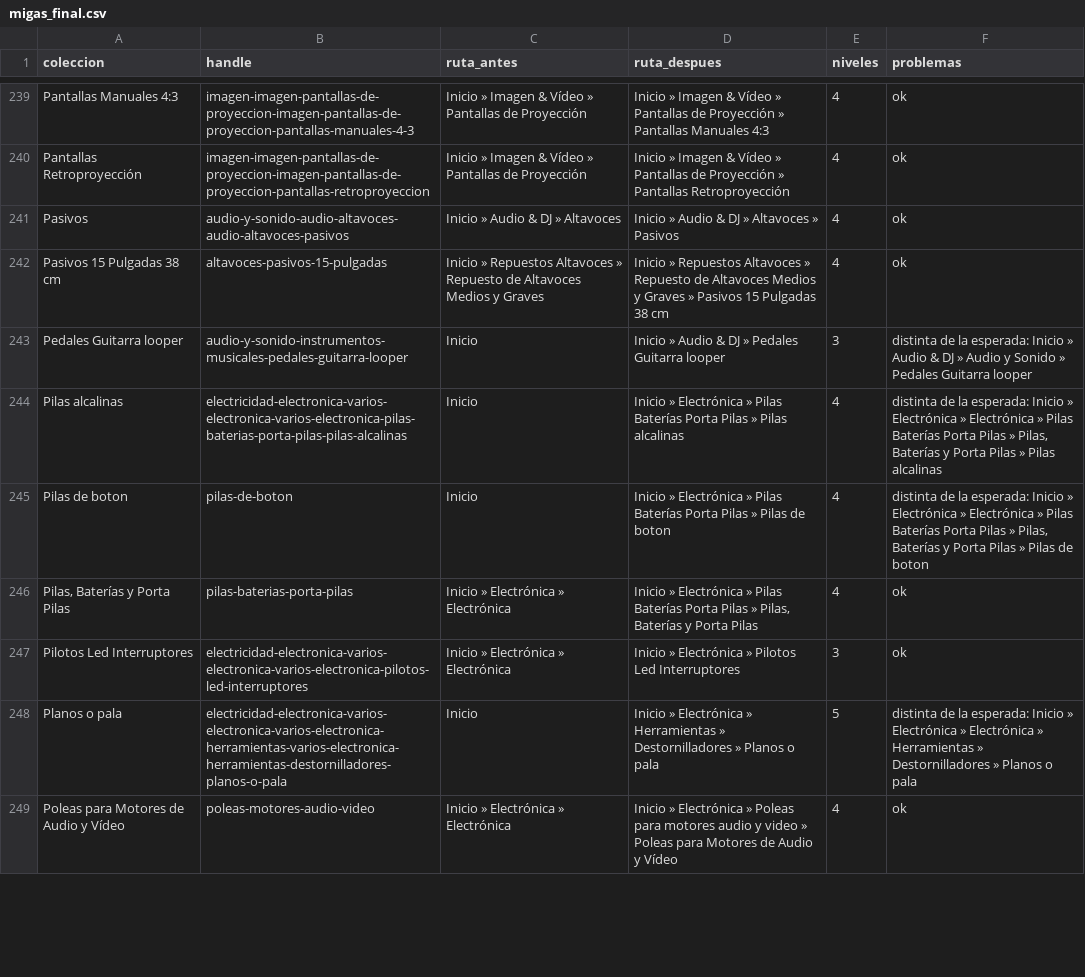
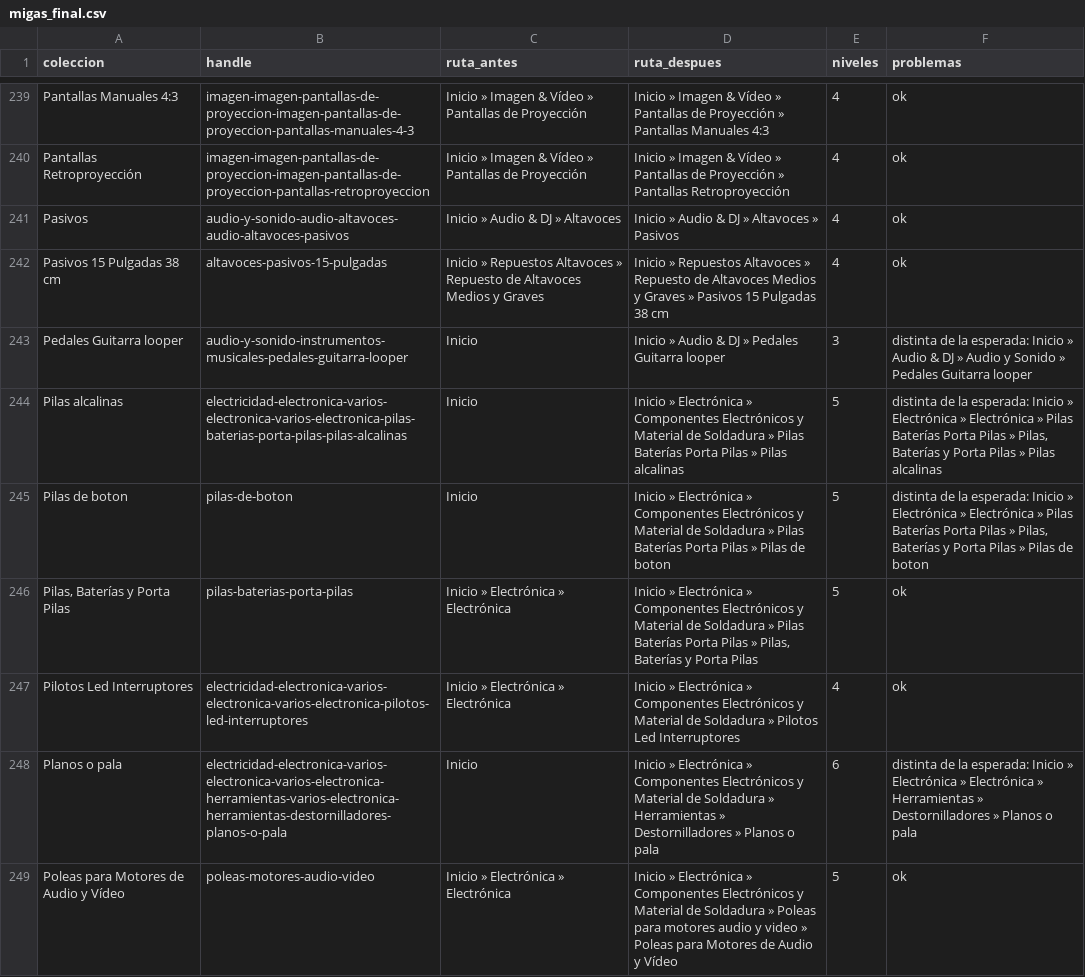
Before and after one commit to ismailbelabbes-coder/BASE-DJ, a CSV file: shopify/migas_final.csv, drawn as a sheet; only a part is shown, gaps mark what is left out; the diff covers the shown part only.

```diff
--- a/shopify/migas_final.csv
+++ b/shopify/migas_final.csv
@@ -243,7 +243,7 @@ Pasivos 15 Pulgadas 38 cm;altavoces-pasivos-15-pulgadas;Inicio » Repuestos Alta
 Pedales Guitarra looper;audio-y-sonido-instrumentos-musicales-pedales-guitarra-looper;Inicio;Inicio » Audio & DJ » Pedales Guitarra looper;3;distinta de la esperada: Inicio » Audio & DJ » Audio y Sonido » Pedales Guitarra looper
-Pilas alcalinas;electricidad-electronica-varios-electronica-varios-electronica-pilas-baterias-porta-pilas-pilas-alcalinas;Inicio;Inicio » Electrónica » Pilas Baterías Porta Pilas » Pilas alcalinas;4;distinta de la esperada: Inicio » Electrónica » Electrónica » Pilas Baterías Porta Pilas » Pilas, Baterías y Porta Pilas » Pilas alcalinas
-Pilas de boton;pilas-de-boton;Inicio;Inicio » Electrónica » Pilas Baterías Porta Pilas » Pilas de boton;4;distinta de la esperada: Inicio » Electrónica » Electrónica » Pilas Baterías Porta Pilas » Pilas, Baterías y Porta Pilas » Pilas de boton
-Pilas, Baterías y Porta Pilas;pilas-baterias-porta-pilas;Inicio » Electrónica » Electrónica;Inicio » Electrónica » Pilas Baterías Porta Pilas » Pilas, Baterías y Porta Pilas;4;ok
-Pilotos Led Interruptores;electricidad-electronica-varios-electronica-varios-electronica-pilotos-led-interruptores;Inicio » Electrónica » Electrónica;Inicio » Electrónica » Pilotos Led Interruptores;3;ok
-Planos o pala;electricidad-electronica-varios-electronica-varios-electronica-herramientas-varios-electronica-herramientas-destornilladores-planos-o-pala;Inicio;Inicio » Electrónica » Herramientas » Destornilladores » Planos o pala;5;distinta de la esperada: Inicio » Electrónica » Electrónica » Herramientas » Destornilladores » Planos o pala
-Poleas para Motores de Audio y Vídeo;poleas-motores-audio-video;Inicio » Electrónica » Electrónica;Inicio » Electrónica » Poleas para motores audio y video » Poleas para Motores de Audio y Vídeo;4;ok
+Pilas alcalinas;electricidad-electronica-varios-electronica-varios-electronica-pilas-baterias-porta-pilas-pilas-alcalinas;Inicio;Inicio » Electrónica » Componentes Electrónicos y Material de Soldadura » Pilas Baterías Porta Pilas » Pilas alcalinas;5;distinta de la esperada: Inicio » Electrónica » Electrónica » Pilas Baterías Porta Pilas » Pilas, Baterías y Porta Pilas » Pilas alcalinas
+Pilas de boton;pilas-de-boton;Inicio;Inicio » Electrónica » Componentes Electrónicos y Material de Soldadura » Pilas Baterías Porta Pilas » Pilas de boton;5;distinta de la esperada: Inicio » Electrónica » Electrónica » Pilas Baterías Porta Pilas » Pilas, Baterías y Porta Pilas » Pilas de boton
+Pilas, Baterías y Porta Pilas;pilas-baterias-porta-pilas;Inicio » Electrónica » Electrónica;Inicio » Electrónica » Componentes Electrónicos y Material de Soldadura » Pilas Baterías Porta Pilas » Pilas, Baterías y Porta Pilas;5;ok
+Pilotos Led Interruptores;electricidad-electronica-varios-electronica-varios-electronica-pilotos-led-interruptores;Inicio » Electrónica » Electrónica;Inicio » Electrónica » Componentes Electrónicos y Material de Soldadura » Pilotos Led Interruptores;4;ok
+Planos o pala;electricidad-electronica-varios-electronica-varios-electronica-herramientas-varios-electronica-herramientas-destornilladores-planos-o-pala;Inicio;Inicio » Electrónica » Componentes Electrónicos y Material de Soldadura » Herramientas » Destornilladores » Planos o pala;6;distinta de la esperada: Inicio » Electrónica » Electrónica » Herramientas » Destornilladores » Planos o pala
+Poleas para Motores de Audio y Vídeo;poleas-motores-audio-video;Inicio » Electrónica » Electrónica;Inicio » Electrónica » Componentes Electrónicos y Material de Soldadura » Poleas para motores audio y video » Poleas para Motores de Audio y Vídeo;5;ok
```
Also changed, not shown: 98 edited cells elsewhere in this file, 5 other files.
